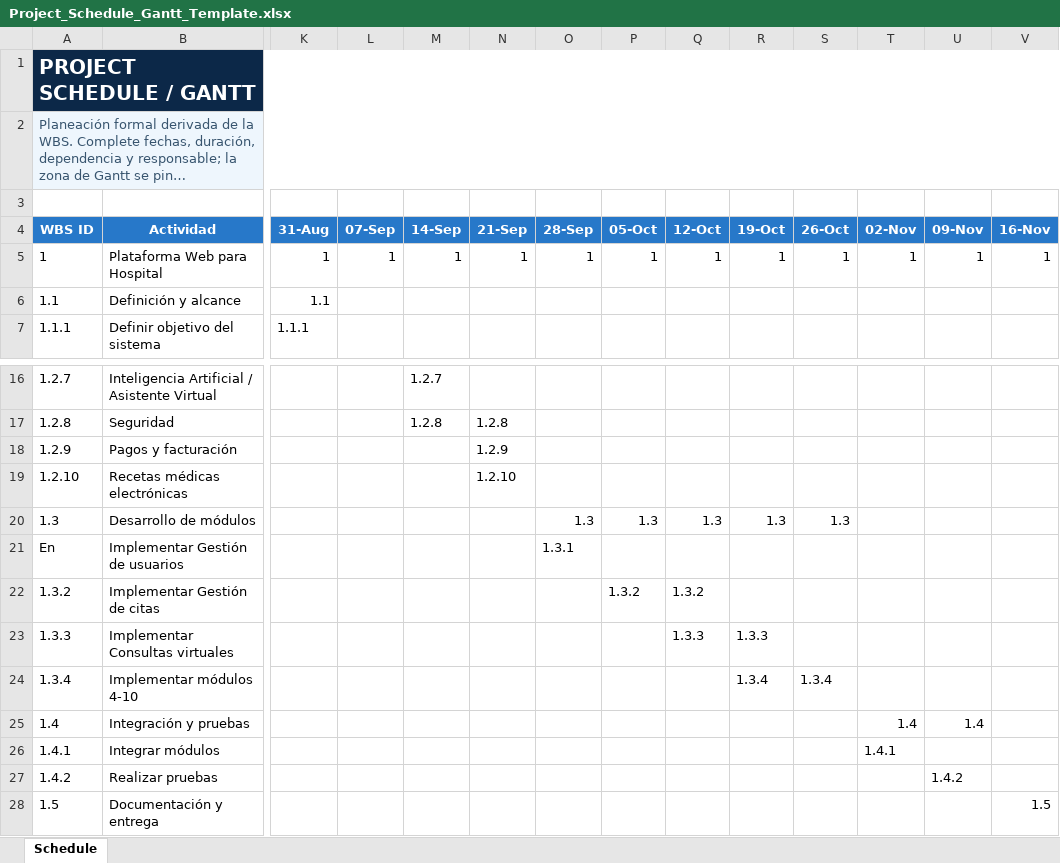
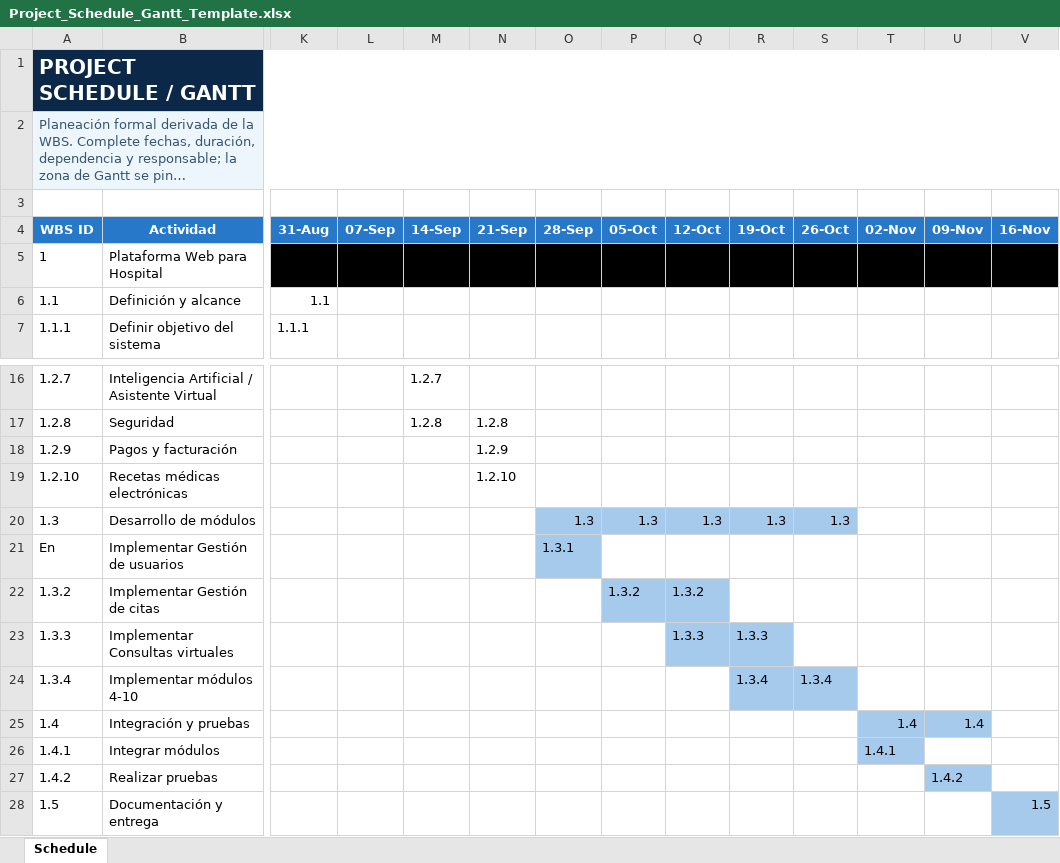
Before and after one commit to Fernando-Hernandez616/Pagina-Web-Hospital, an Excel workbook: project-management/Project_Schedule_Gantt_Template.xlsx, sheet Schedule, drawn as a sheet; only a part is shown, gaps mark what is left out; long unchanged cells end in …; values as stored, in another font and other column widths than the file's, no borders; conditional formats and table styles not drawn; the diff names each change by its address in the sheet, - before the commit and + after, or states it on an @@ line.

Commit message:
Add files via upload
Segunda version

```diff
--- a/project-management/Project_Schedule_Gantt_Template.xlsx (sheet Schedule)
+++ b/project-management/Project_Schedule_Gantt_Template.xlsx (sheet Schedule)
-K5:V5 fill: none
+K5:V5 fill: #000000
-O20:S20 fill: none
+O20:S20 fill: #A6CAEC
-O21 fill: none
+O21 fill: #A6CAEC
-P22:Q22 fill: none
+P22:Q22 fill: #A6CAEC
-Q23:R23 fill: none
+Q23:R23 fill: #A6CAEC
-R24:S24 fill: none
+R24:S24 fill: #A6CAEC
-T25:U25 fill: none
+T25:U25 fill: #A6CAEC
-T26 fill: none
+T26 fill: #A6CAEC
-U27 fill: none
+U27 fill: #A6CAEC
-V28 fill: none
+V28 fill: #A6CAEC
```
